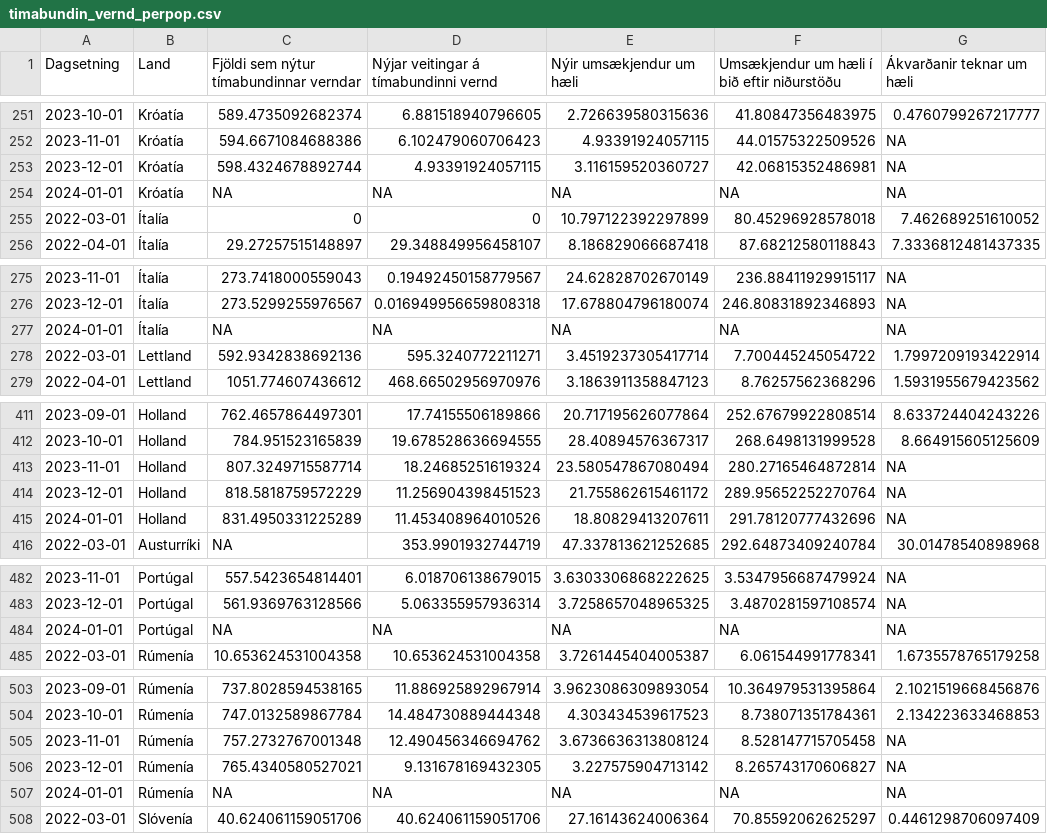
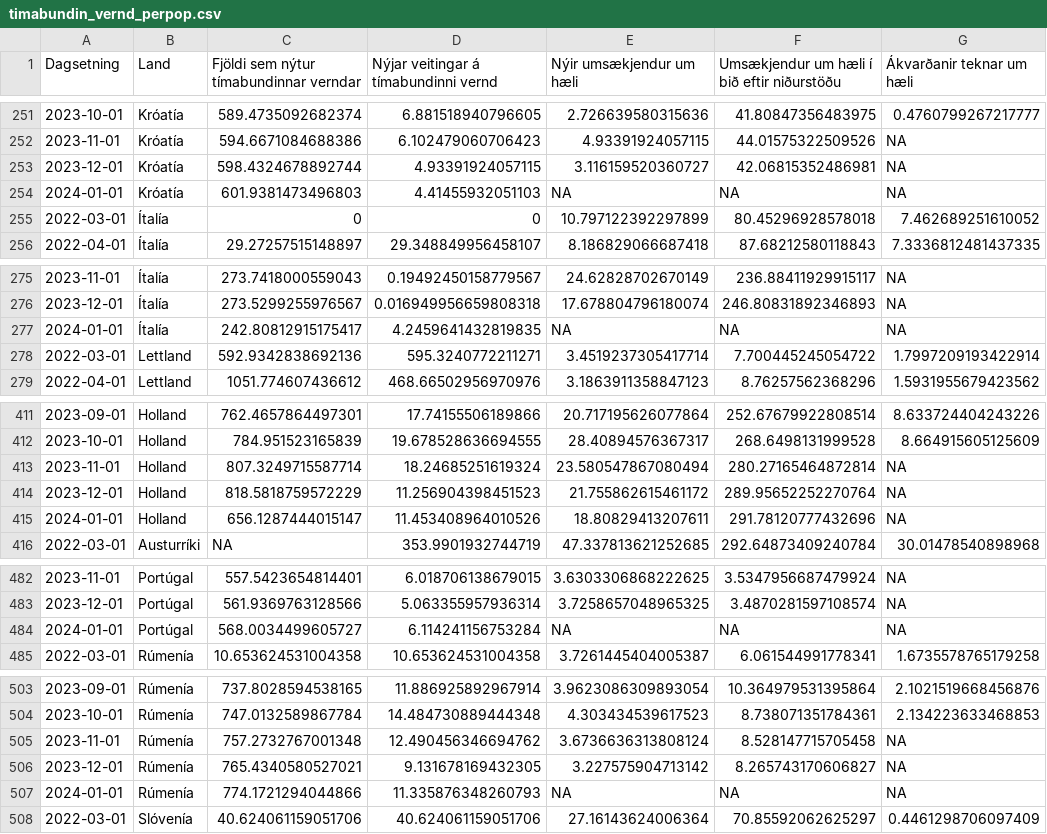
Before and after one commit to bgautijonsson/Metill.is, a CSV file: greinar/flottafolk/data/timabundin_vernd_perpop.csv, drawn as a sheet; only a part is shown, gaps mark what is left out; the diff covers the shown part only; the diff names each change by its address in the sheet, - before the commit and + after, or states it on an @@ line.

```diff
--- a/greinar/flottafolk/data/timabundin_vernd_perpop.csv
+++ b/greinar/flottafolk/data/timabundin_vernd_perpop.csv
-C254: NA
+C254: 601.9381473496803
-D254: NA
+D254: 4.41455932051103
-C277: NA
+C277: 242.80812915175417
-D277: NA
+D277: 4.2459641432819835
-C415: 831.4950331225289
+C415: 656.1287444015147
-C484: NA
+C484: 568.0034499605727
-D484: NA
+D484: 6.114241156753284
-C507: NA
+C507: 774.1721294044866
-D507: NA
+D507: 11.335876348260793
```
Also changed, not shown: 49 edited cells elsewhere in this file, greinar/flottafolk/data/timabundin_vernd_pergdp.csv, greinar/flottafolk/data/timabundin_vernd_raw.csv, 38 other files.
